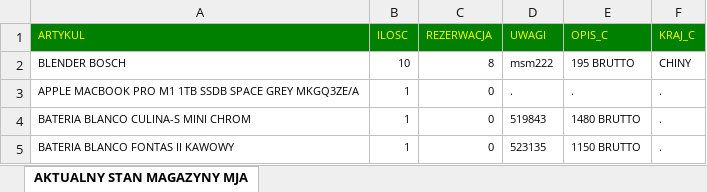
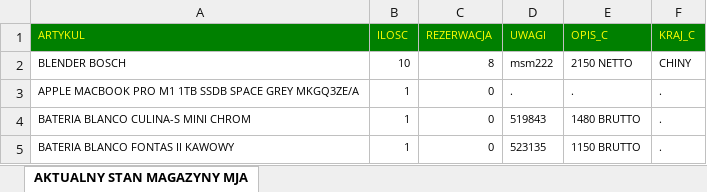
Before and after one commit to vasyl-karakevych/price, an Excel workbook: MARPA.xlsx, sheet AKTUALNY STAN MAGAZYNY MJA, drawn as a sheet; only a part is shown; values as stored, in another font and other column widths than the file's, no borders; the diff names each change by its address in the sheet, - before the commit and + after, or states it on an @@ line.

Commit message:
marpa - correct price

```diff
--- a/MARPA.xlsx (sheet AKTUALNY STAN MAGAZYNY MJA)
+++ b/MARPA.xlsx (sheet AKTUALNY STAN MAGAZYNY MJA)
-E2 (OPIS_C): 195 BRUTTO
+E2 (OPIS_C): 2150 NETTO
```
Also changed, not shown: 1 other file.
